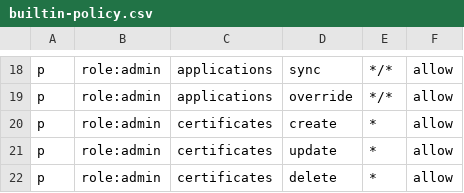
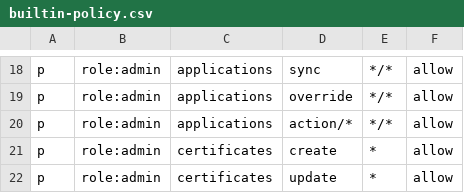
Before and after one commit to cjcocokriisp/argo-cd, a CSV file: assets/builtin-policy.csv, drawn as a sheet; only a part is shown, gaps mark what is left out; the shorter side is filled out with more unchanged rows; the diff names each change by its address in the sheet, - before the commit and + after, or states it on an @@ line.

Commit message:
Granular RBAC Support for actions (#2110)

```diff
--- a/assets/builtin-policy.csv
+++ b/assets/builtin-policy.csv
+row 20: p | role:admin | applications | action/* | */* | allow
```
Also changed, not shown: 14 other files.
